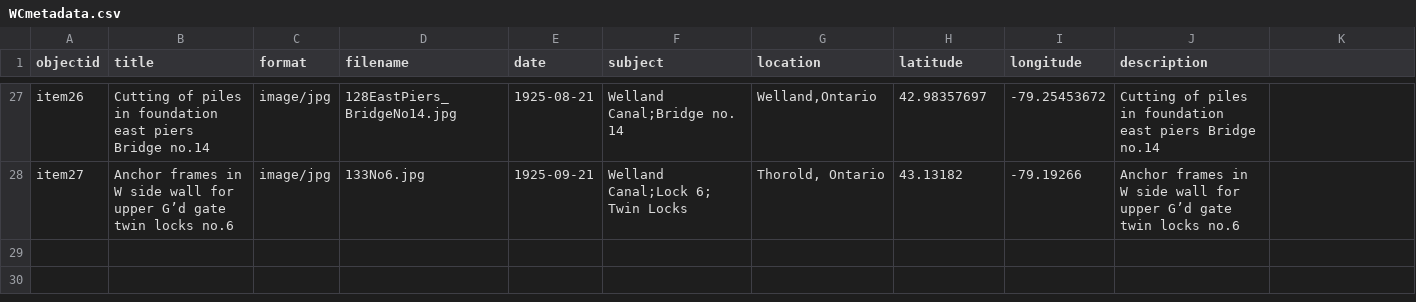
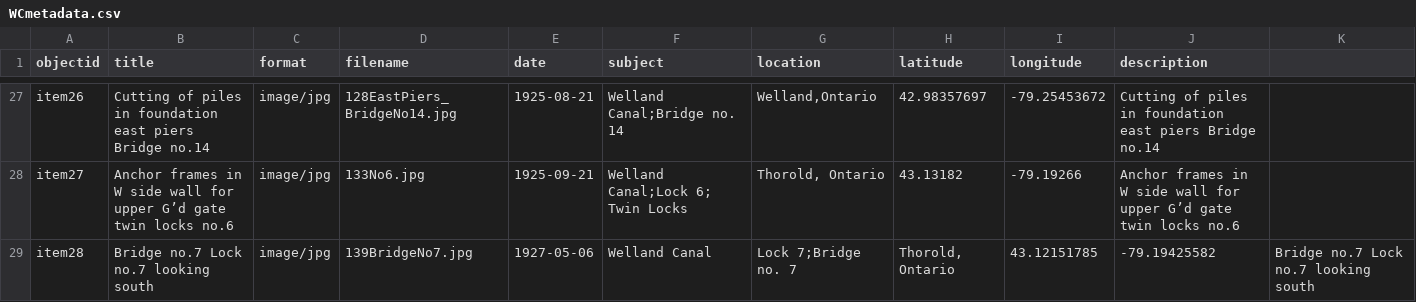
Before and after one commit to chantalcameron/Building-the-Welland-Ship-Canal, a CSV file: _data/WCmetadata.csv, drawn as a sheet; only a part is shown, gaps mark what is left out; the diff names each change by its address in the sheet, - before the commit and + after, or states it on an @@ line.

Commit message:
Update WCmetadata.csv

```diff
--- a/_data/WCmetadata.csv
+++ b/_data/WCmetadata.csv
+row 29: item28 | Bridge no.7 Lock no.7 looking south | image/jpg | 139BridgeNo7.jpg | 1927-05-06 | Welland Canal | Lock 7;Bridge no. 7 | Thorold, Ontario | 43.12151785 | -79.19425582 | Bridge no.7 Lock no.7 looking south
```
